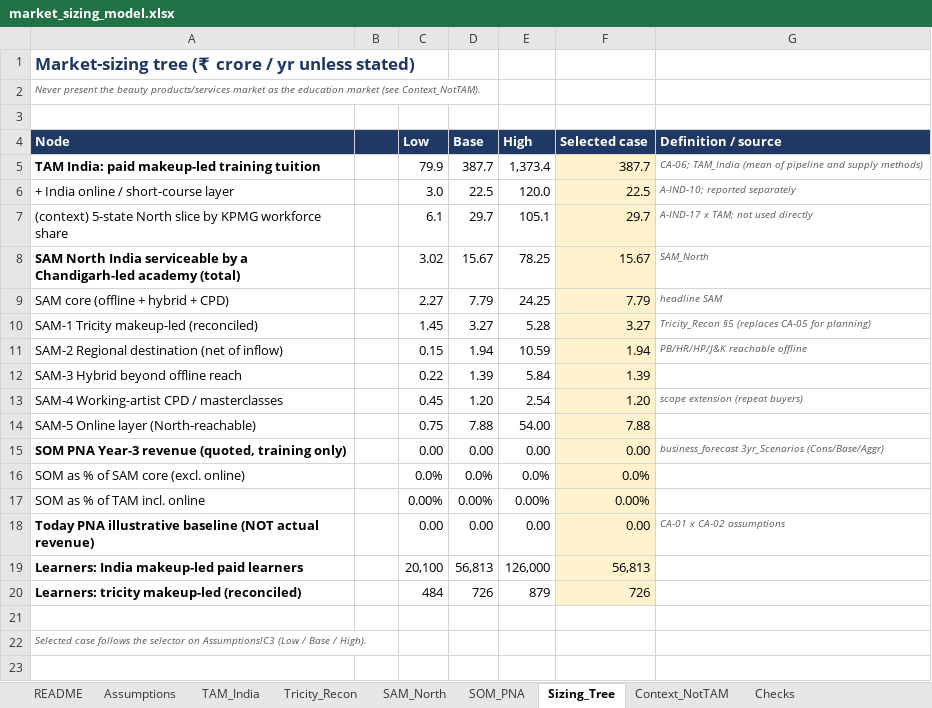
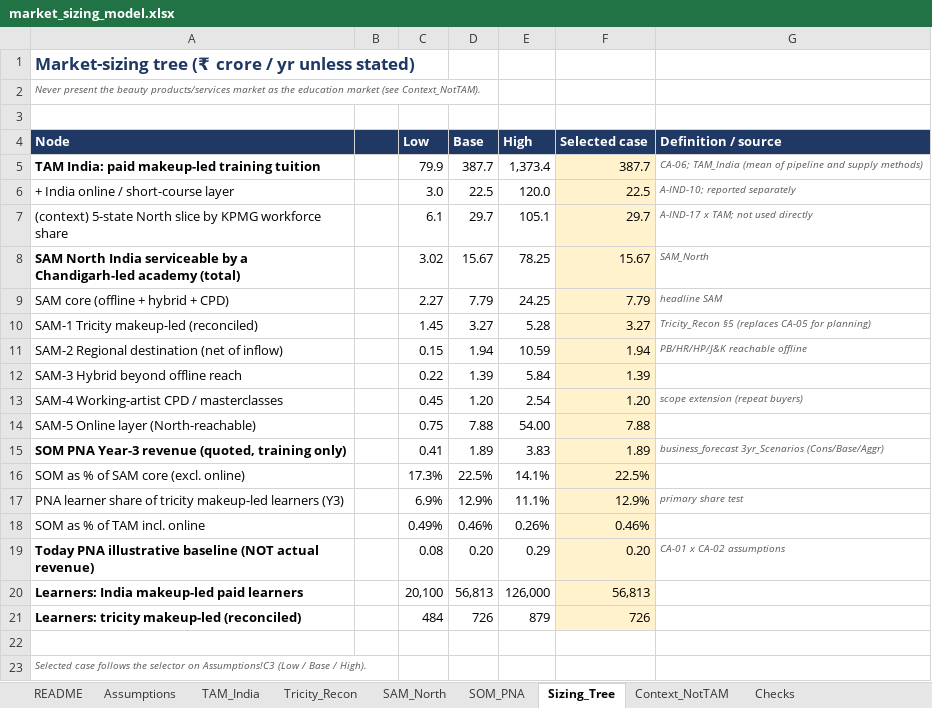
Before and after one commit to ravishchaaubey/apna-demo, an Excel workbook: priyanka_nanda_academy/economics/market_sizing_model.xlsx, sheet Sizing_Tree, drawn as a sheet; values as stored, in another font and other column widths than the file's, no borders; addresses are those after the commit; the diff names each change by its address in the sheet, - before the commit and + after, or states it on an @@ line.

```diff
--- a/priyanka_nanda_academy/economics/market_sizing_model.xlsx (sheet Sizing_Tree)
+++ b/priyanka_nanda_academy/economics/market_sizing_model.xlsx (sheet Sizing_Tree)
-C15 (Low): 0.00
+C15 (Low): 0.41
-D15 (Base): 0.00
+D15 (Base): 1.89
-E15 (High): 0.00
+E15 (High): 3.83
-F15 (Selected case): 0.00
+F15 (Selected case): 1.89
-C16 (Low): 0.0%
+C16 (Low): 17.3%
-D16 (Base): 0.0%
+D16 (Base): 22.5%
-E16 (High): 0.0%
+E16 (High): 14.1%
-F16 (Selected case): 0.0%
+F16 (Selected case): 22.5%
+row 17: PNA learner share of tricity makeup-led learners (Y3) |  | 6.9% | 12.9% | 11.1% | 12.9% | primary share test
-C18 (Low): 0.00%
+C18 (Low): 0.49%
-D18 (Base): 0.00%
+D18 (Base): 0.46%
-E18 (High): 0.00%
+E18 (High): 0.26%
-F18 (Selected case): 0.00%
+F18 (Selected case): 0.46%
-C19 (Low): 0.00
+C19 (Low): 0.08
-D19 (Base): 0.00
+D19 (Base): 0.20
-E19 (High): 0.00
+E19 (High): 0.29
-F19 (Selected case): 0.00
+F19 (Selected case): 0.20
```
Also changed, not shown: sheet SOM_PNA, sheet Assumptions, sheet Tricity_Recon, sheet TAM_India, sheet SAM_North, sheet Checks, formulas that keep their value, 12 other files.
